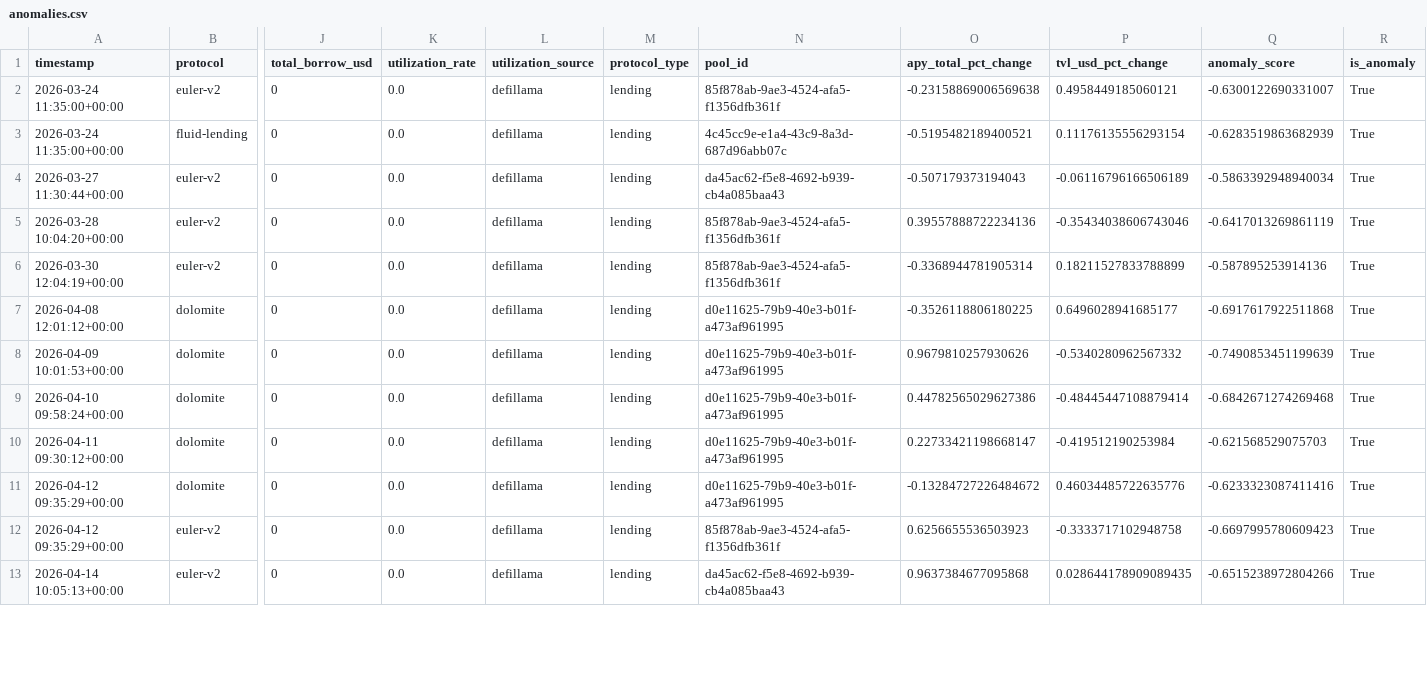
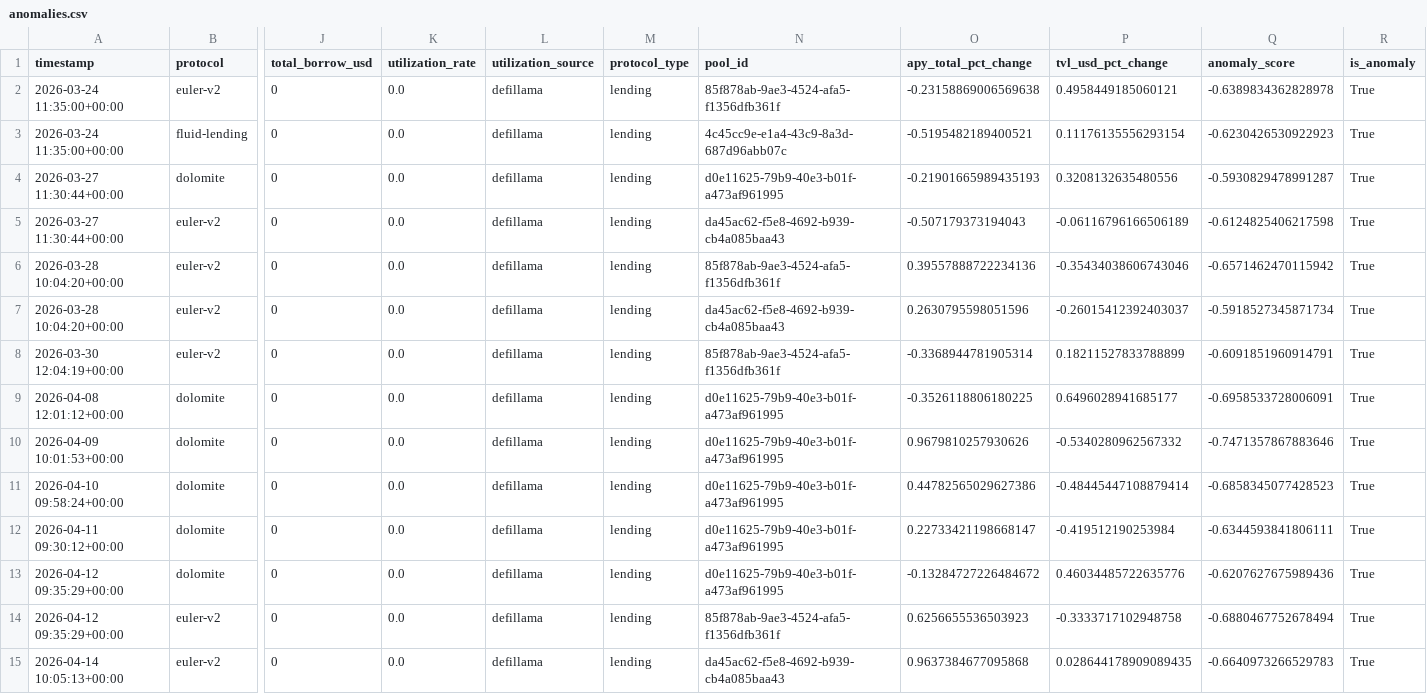
Before and after one commit to m-marcolazzeri/defi-monitor, a CSV file: data/anomalies.csv, drawn as a sheet; only a part is shown, gaps mark what is left out; addresses are those after the commit; rows hold the shown columns only; the diff covers the shown part only; the diff names each change by its address in the sheet, - before the commit and + after, or states it on an @@ line.

```diff
--- a/data/anomalies.csv
+++ b/data/anomalies.csv
-Q2 (anomaly_score): -0.6300122690331007
+Q2 (anomaly_score): -0.6389834362828978
-Q3 (anomaly_score): -0.6283519863682939
+Q3 (anomaly_score): -0.6230426530922923
+row 4: 2026-03-27 11:30:44+00:00 | dolomite | 0 | 0.0 | defillama | lending | d0e11625-79b9-40e3-b01f-a473af961995 | -0.21901665989435193 | 0.3208132635480556 | -0.5930829478991287 | True
-Q5 (anomaly_score): -0.5863392948940034
+Q5 (anomaly_score): -0.6124825406217598
-Q6 (anomaly_score): -0.6417013269861119
+Q6 (anomaly_score): -0.6571462470115942
+row 7: 2026-03-28 10:04:20+00:00 | euler-v2 | 0 | 0.0 | defillama | lending | da45ac62-f5e8-4692-b939-cb4a085baa43 | 0.2630795598051596 | -0.26015412392403037 | -0.5918527345871734 | True
-Q8 (anomaly_score): -0.587895253914136
+Q8 (anomaly_score): -0.6091851960914791
-Q9 (anomaly_score): -0.6917617922511868
+Q9 (anomaly_score): -0.6958533728006091
-Q10 (anomaly_score): -0.7490853451199639
+Q10 (anomaly_score): -0.7471357867883646
-Q11 (anomaly_score): -0.6842671274269468
+Q11 (anomaly_score): -0.6858345077428523
-Q12 (anomaly_score): -0.621568529075703
+Q12 (anomaly_score): -0.6344593841806111
-Q13 (anomaly_score): -0.6233323087411416
+Q13 (anomaly_score): -0.6207627675989436
-Q14 (anomaly_score): -0.6697995780609423
+Q14 (anomaly_score): -0.6880467752678494
-Q15 (anomaly_score): -0.6515238972804266
+Q15 (anomaly_score): -0.6640973266529783
```
Also changed, not shown: 1 added row, 3 removed rows and 44 edited cells elsewhere in this file, data/multi_protocol.csv, data/rebalancing_recommendations.csv, 1 other file.
